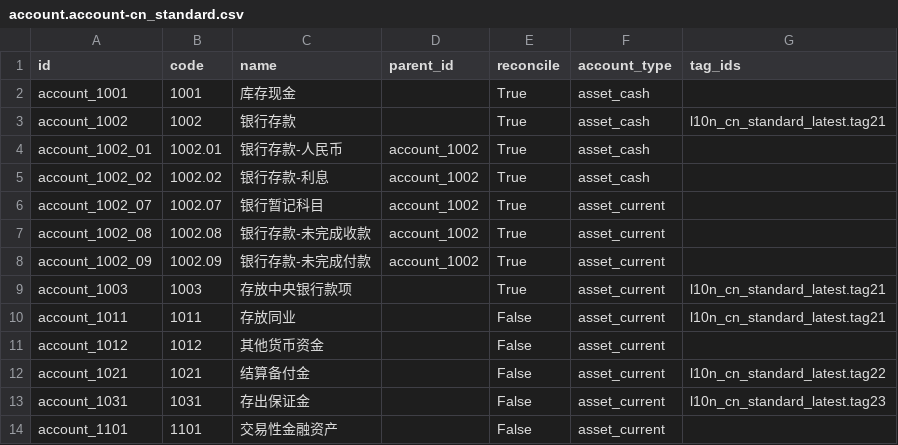
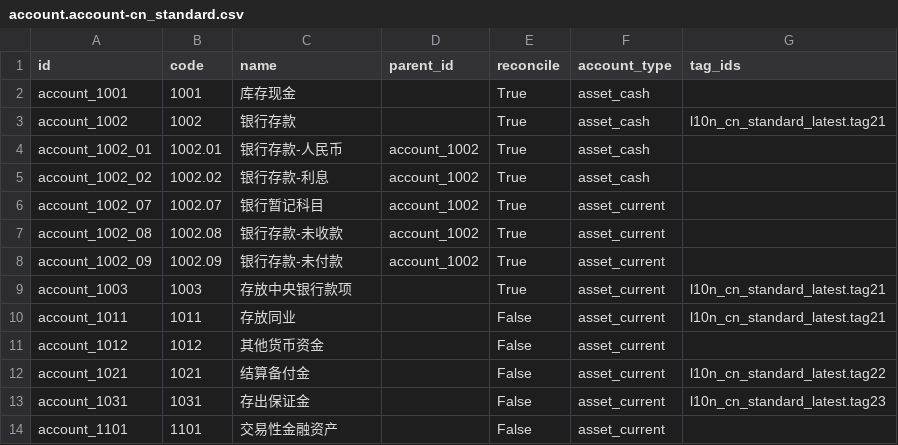
Before and after one commit to guohuadeng/app-odoo, a CSV file: l10n_cn_standard_latest/data/template/account.account-cn_standard.csv, drawn as a sheet; only a part is shown.

Commit message:
fix(account): 修改银行存款科目名称以便更准确描述
- 将“银行存款-未完成收款”更改为“银行存款-未收款”
- 将“银行存款-未完成付款”更改为“银行存款-未付款”

```diff
--- a/l10n_cn_standard_latest/data/template/account.account-cn_standard.csv
+++ b/l10n_cn_standard_latest/data/template/account.account-cn_standard.csv
@@ -6,4 +6,4 @@
 "account_1002_07","1002.07","银行暂记科目","account_1002","True","asset_current",""
-"account_1002_08","1002.08","银行存款-未完成收款","account_1002","True","asset_current",""
-"account_1002_09","1002.09","银行存款-未完成付款","account_1002","True","asset_current",""
+"account_1002_08","1002.08","银行存款-未收款","account_1002","True","asset_current",""
+"account_1002_09","1002.09","银行存款-未付款","account_1002","True","asset_current",""
 "account_1003","1003","存放中央银行款项","","True","asset_current","l10n_cn_standard_latest.tag21"
```
